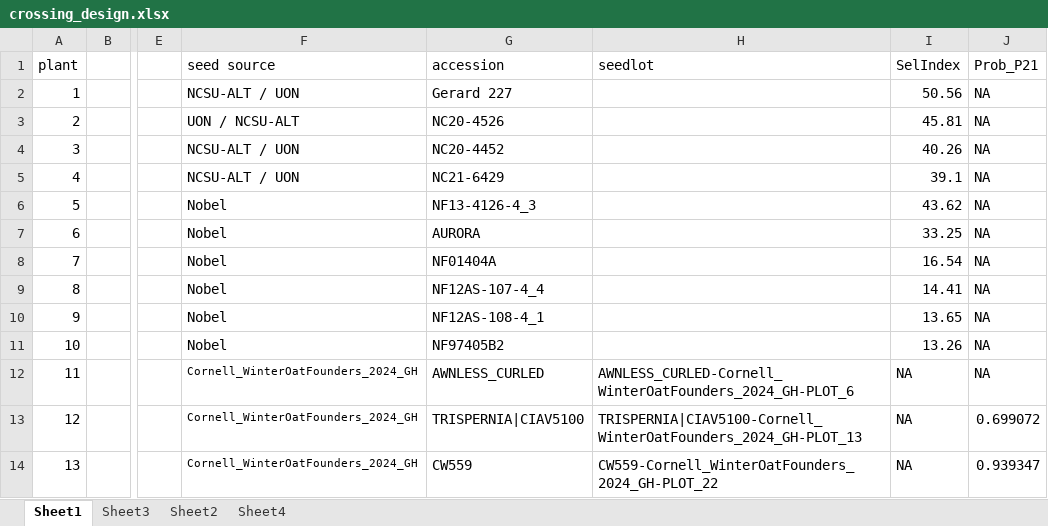
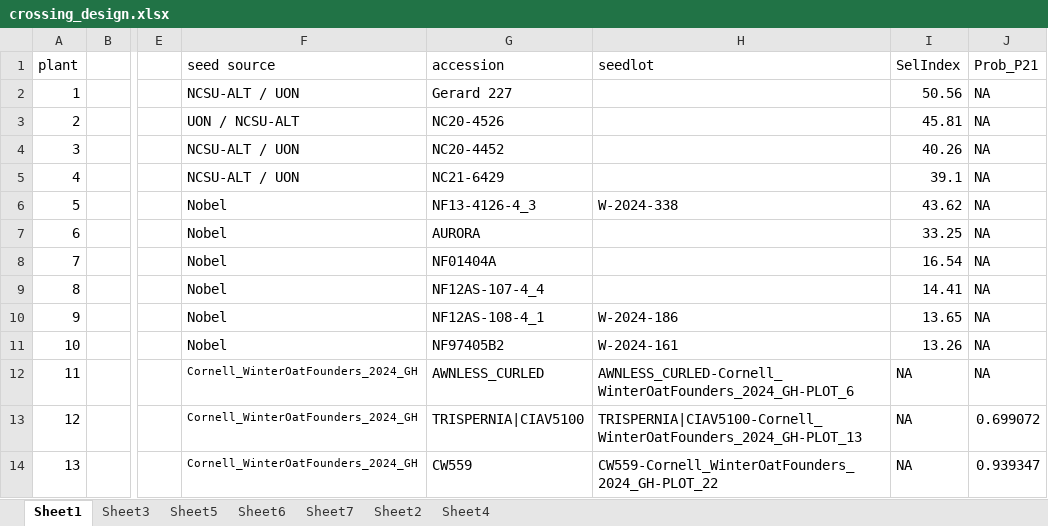
Before and after one commit to pthyde123/2025_winter, an Excel workbook: data/crossing_design.xlsx, sheet Sheet1, drawn as a sheet; only a part is shown, gaps mark what is left out; values as stored, in another font and other column widths than the file's, no borders; the diff names each change by its address in the sheet, - before the commit and + after, or states it on an @@ line.

```diff
--- a/data/crossing_design.xlsx (sheet Sheet1)
+++ b/data/crossing_design.xlsx (sheet Sheet1)
+sheet tab: Sheet5
+sheet tab: Sheet6
+sheet tab: Sheet7
-H6 (seedlot): (empty)
+H6 (seedlot): W-2024-338
-H10 (seedlot): (empty)
+H10 (seedlot): W-2024-186
-H11 (seedlot): (empty)
+H11 (seedlot): W-2024-161
```
Also changed, not shown: data/2025 Oat-Pea Maps 9.24.24.xlsx, data/SOAP_trial_t3_upload-MULTITRIAL.xlsx, 38 other files.
